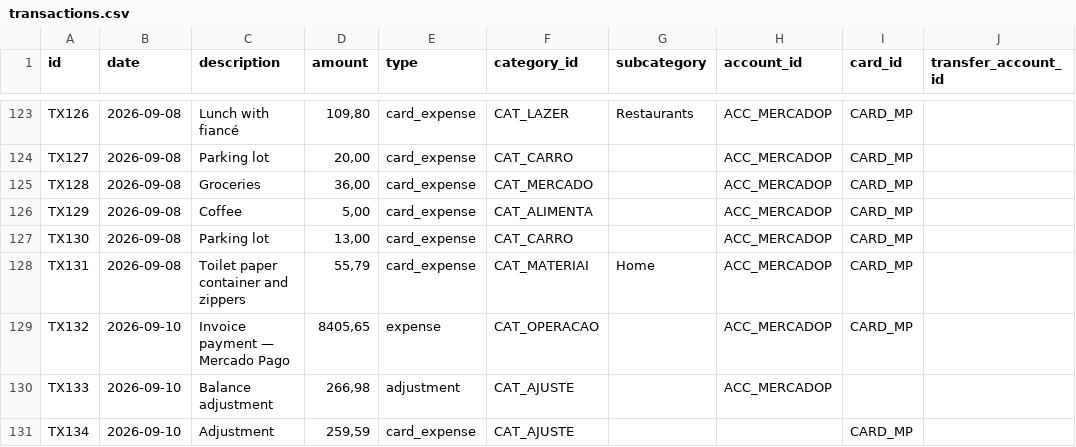
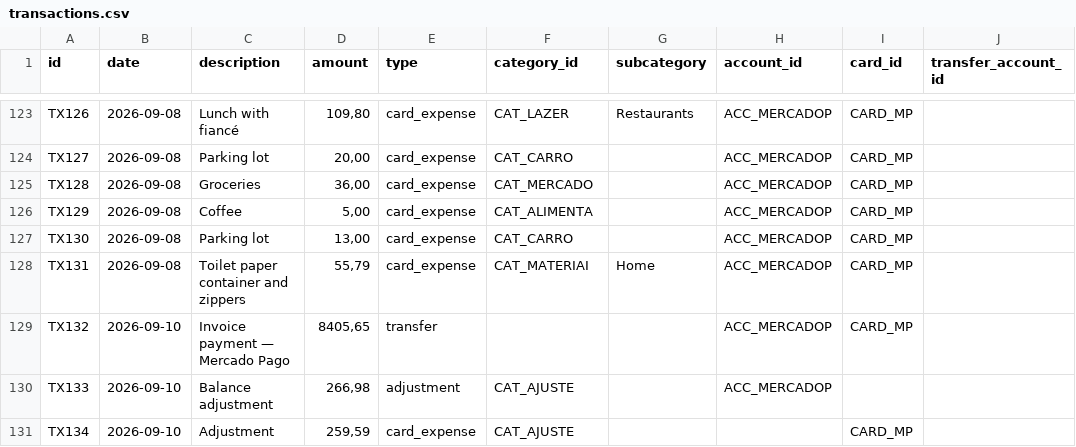
Before and after one commit to duducm2/scripts, a CSV file: finances/data/transactions.csv, drawn as a sheet; only a part is shown, gaps mark what is left out.

```diff
--- a/finances/data/transactions.csv
+++ b/finances/data/transactions.csv
@@ -128,3 +128,3 @@ TX130,2026-09-08,Parking lot,"13,00",card_expense,CAT_CARRO,,ACC_MERCADOP,CARD_M
 TX131,2026-09-08,Toilet paper container and zippers,"55,79",card_expense,CAT_MATERIAI,Home,ACC_MERCADOP,CARD_MP,
-TX132,2026-09-10,Invoice payment — Mercado Pago,"8405,65",expense,CAT_OPERACAO,,ACC_MERCADOP,CARD_MP,
+TX132,2026-09-10,Invoice payment — Mercado Pago,"8405,65",transfer,,,ACC_MERCADOP,CARD_MP,
 TX133,2026-09-10,Balance adjustment,"266,98",adjustment,CAT_AJUSTE,,ACC_MERCADOP,,
```
Also changed, not shown: 7 other files.
